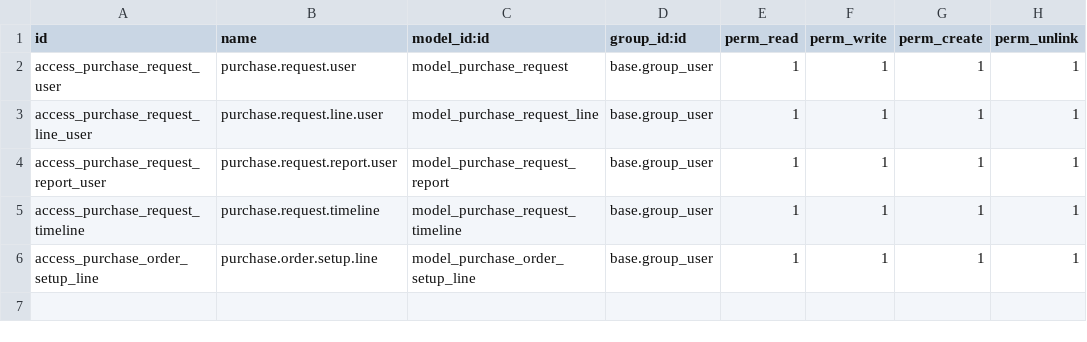
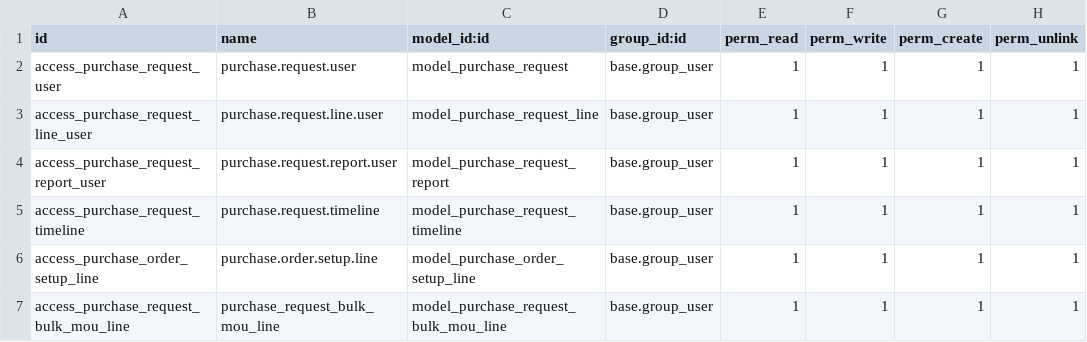
Before and after one commit to odoodev-Mazta/odoo-MIK, a CSV file: custom_addons/custom_purchase_request/security/ir.model.access.csv, drawn as a sheet; the diff names each change by its address in the sheet, - before the commit and + after, or states it on an @@ line.

```diff
--- a/custom_addons/custom_purchase_request/security/ir.model.access.csv
+++ b/custom_addons/custom_purchase_request/security/ir.model.access.csv
+row 7: access_purchase_request_bulk_mou_line | purchase_request_bulk_mou_line | model_purchase_request_bulk_mou_line | base.group_user | 1 | 1 | 1 | 1
```
Also changed, not shown: 2 other files.
